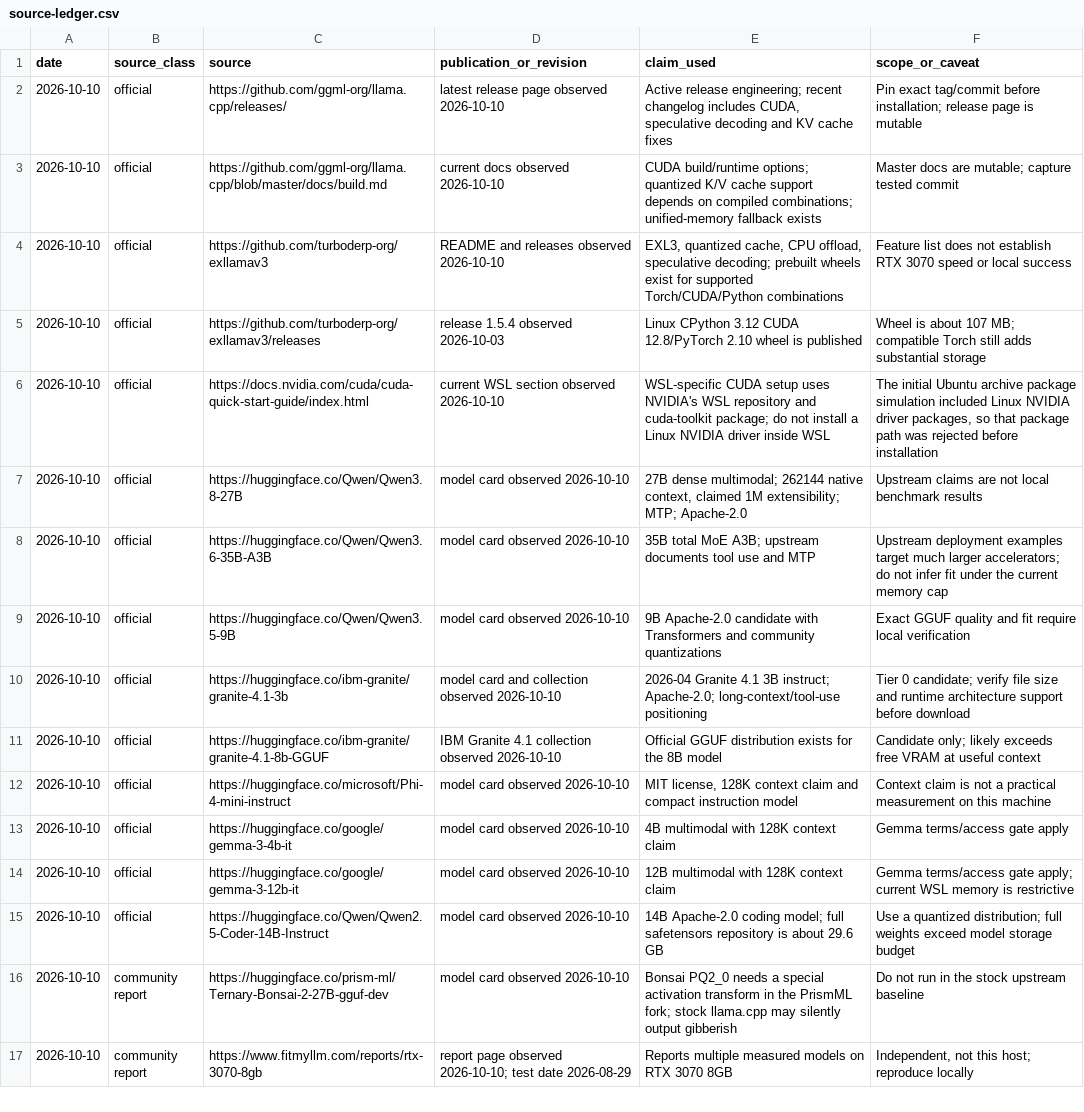
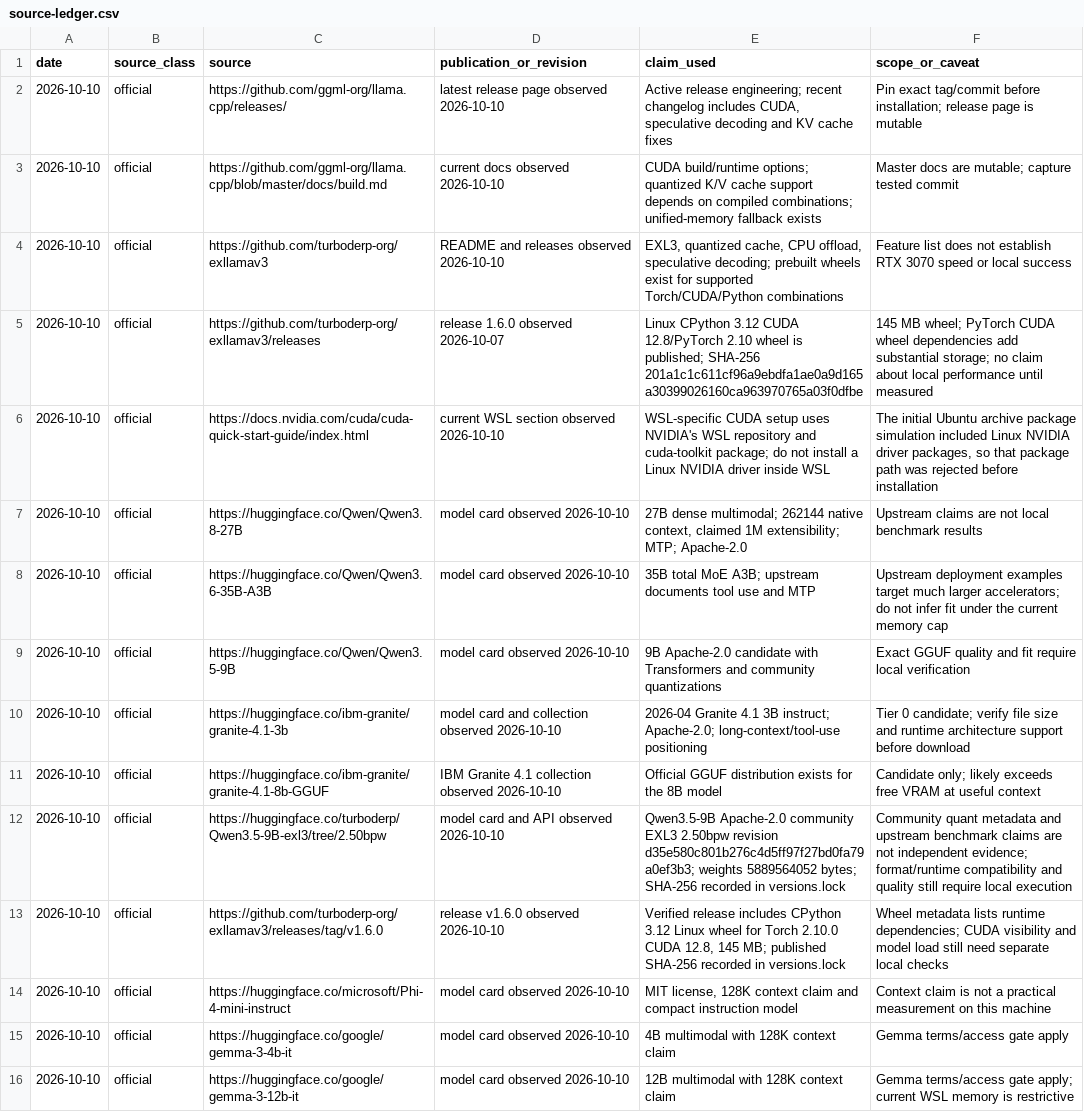
Before and after one commit to andresichelero/local-llm-lab, a CSV file: research/source-ledger.csv, drawn as a sheet; only a part is shown; the shorter side is filled out with more unchanged rows.

Commit message:
build: add ExLlamaV3 EXL3 benchmark path

```diff
--- a/research/source-ledger.csv
+++ b/research/source-ledger.csv
@@ -4,3 +4,3 @@ date,source_class,source,publication_or_revision,claim_used,scope_or_caveat
 2026-10-10,official,https://github.com/turboderp-org/exllamav3,README and releases observed 2026-10-10,"EXL3, quantized cache, CPU offload, speculative decoding; prebuilt wheels exist for supported Torch/CUDA/Python combinations","Feature list does not establish RTX 3070 speed or local success"
-2026-10-10,official,https://github.com/turboderp-org/exllamav3/releases,release 1.5.4 observed 2026-10-03,"Linux CPython 3.12 CUDA 12.8/PyTorch 2.10 wheel is published","Wheel is about 107 MB; compatible Torch still adds substantial storage"
+2026-10-10,official,https://github.com/turboderp-org/exllamav3/releases,release 1.6.0 observed 2026-10-07,"Linux CPython 3.12 CUDA 12.8/PyTorch 2.10 wheel is published; SHA-256 201a1c1c611cf96a9ebdfa1ae0a9d165a30399026160ca963970765a03f0dfbe","145 MB wheel; PyTorch CUDA wheel dependencies add substantial storage; no claim about local performance until measured"
 2026-10-10,official,https://docs.nvidia.com/cuda/cuda-quick-start-guide/index.html,current WSL section observed 2026-10-10,"WSL-specific CUDA setup uses NVIDIA's WSL repository and cuda-toolkit package; do not install a Linux NVIDIA driver inside WSL","The initial Ubuntu archive package simulation included Linux NVIDIA driver packages, so that package path was rejected before installation"
@@ -11,2 +11,4 @@ date,source_class,source,publication_or_revision,claim_used,scope_or_caveat
 2026-10-10,official,https://huggingface.co/ibm-granite/granite-4.1-8b-GGUF,IBM Granite 4.1 collection observed 2026-10-10,"Official GGUF distribution exists for the 8B model","Candidate only; likely exceeds free VRAM at useful context"
+2026-10-10,official,https://huggingface.co/turboderp/Qwen3.5-9B-exl3/tree/2.50bpw,model card and API observed 2026-10-10,"Qwen3.5-9B Apache-2.0 community EXL3 2.50bpw revision d35e580c801b276c4d5ff97f27bd0fa79a0ef3b3; weights 5889564052 bytes; SHA-256 recorded in versions.lock","Community quant metadata and upstream benchmark claims are not independent evidence; format/runtime compatibility and quality still require local execution"
+2026-10-10,official,https://github.com/turboderp-org/exllamav3/releases/tag/v1.6.0,release v1.6.0 observed 2026-10-10,"Verified release includes CPython 3.12 Linux wheel for Torch 2.10.0 CUDA 12.8, 145 MB; published SHA-256 recorded in versions.lock","Wheel metadata lists runtime dependencies; CUDA visibility and model load still need separate local checks"
 2026-10-10,official,https://huggingface.co/microsoft/Phi-4-mini-instruct,model card observed 2026-10-10,"MIT license, 128K context claim and compact instruction model","Context claim is not a practical measurement on this machine"
```
Also changed, not shown: 11 other files.
